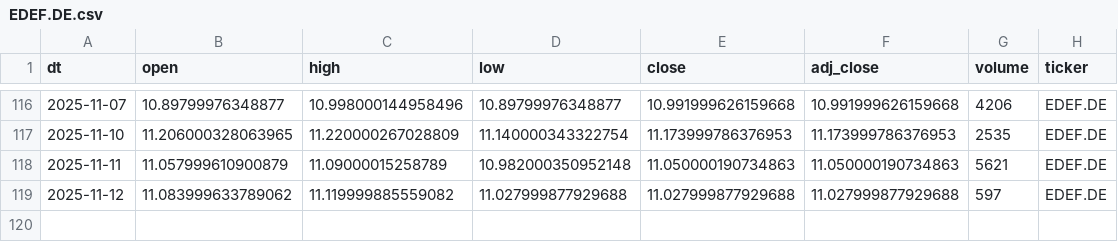
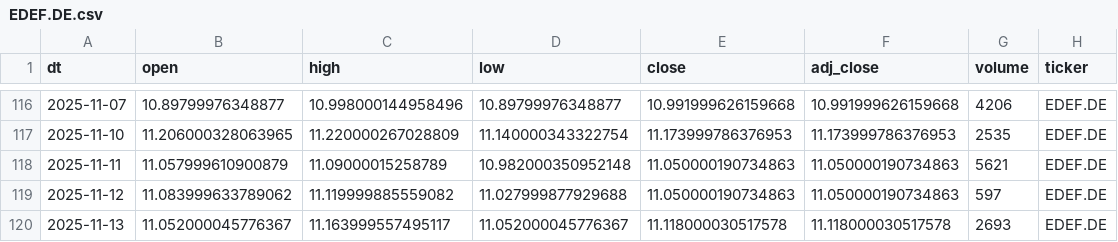
Before and after one commit to antoniosanso/etf-datalake, a CSV file: data/EDEF.DE.csv, drawn as a sheet; only a part is shown, gaps mark what is left out.

```diff
--- a/data/EDEF.DE.csv
+++ b/data/EDEF.DE.csv
@@ -118,2 +118,3 @@ dt,open,high,low,close,adj_close,volume,ticker
 2025-11-11,11.057999610900879,11.09000015258789,10.982000350952148,11.050000190734863,11.050000190734863,5621,EDEF.DE
-2025-11-12,11.083999633789062,11.119999885559082,11.027999877929688,11.027999877929688,11.027999877929688,597,EDEF.DE
+2025-11-12,11.083999633789062,11.119999885559082,11.027999877929688,11.050000190734863,11.050000190734863,597,EDEF.DE
+2025-11-13,11.052000045776367,11.163999557495117,11.052000045776367,11.118000030517578,11.118000030517578,2693,EDEF.DE
```
Also changed, not shown: data/RBOT.MI.csv, data/SEME.MI.csv, 10 other files.
